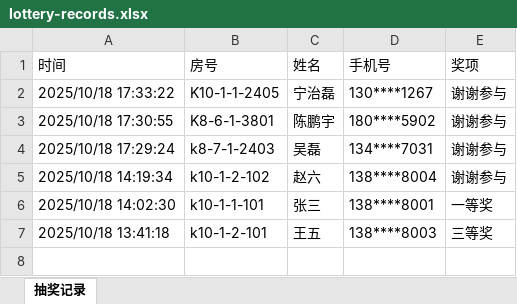
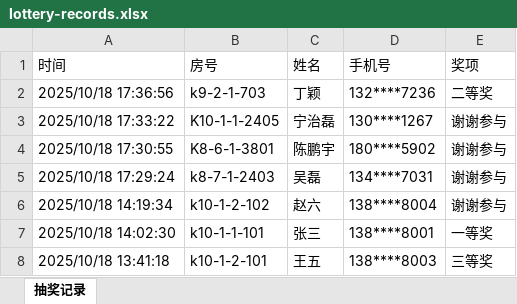
Before and after one commit to xiaoyuan2019/poly-lottery, an Excel workbook: data/lottery-records.xlsx, sheet 抽奖记录, drawn as a sheet; values as stored, in another font and other column widths than the file's, no borders; the diff names each change by its address in the sheet, - before the commit and + after, or states it on an @@ line.

Commit message:
更新脱敏抽奖记录

```diff
--- a/data/lottery-records.xlsx (sheet 抽奖记录)
+++ b/data/lottery-records.xlsx (sheet 抽奖记录)
+row 2: 2025/10/18 17:36:56 | k9-2-1-703 | 丁颖 | 132****7236 | 二等奖
```
